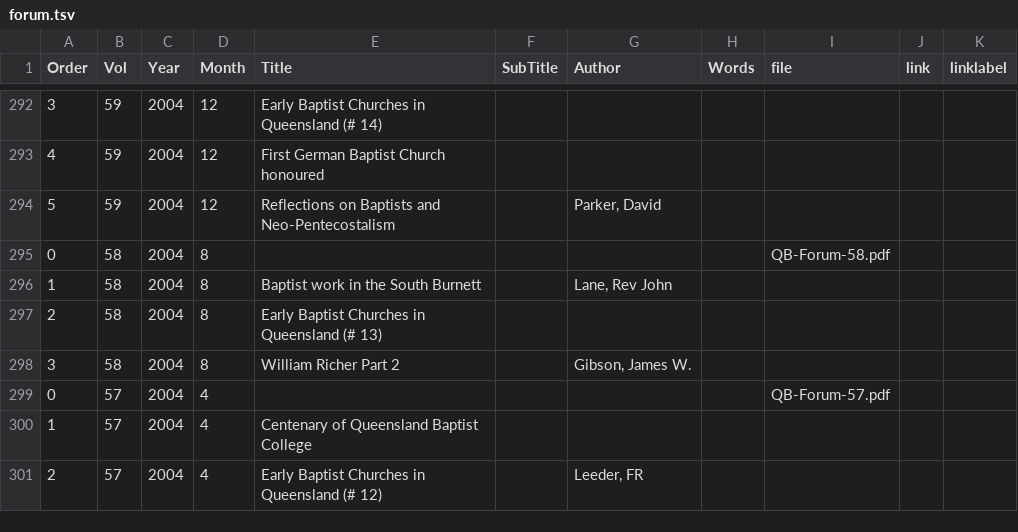
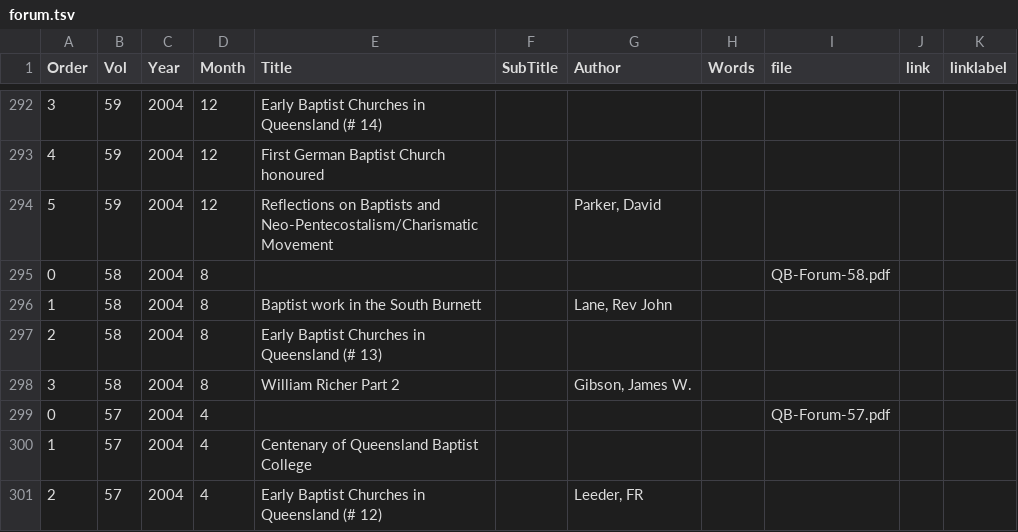
Before and after one commit to bhqweb/bhqweb.github.io, a TSV file: _data/forum.tsv, drawn as a sheet; only a part is shown, gaps mark what is left out.

Commit message:
Part of tile missing in #59

```diff
--- a/_data/forum.tsv
+++ b/_data/forum.tsv
@@ -293,3 +293,3 @@ Order	Vol	Year	Month	Title	SubTitle	Author	Words	file	link	linklabel
 4	59	2004	12	First German Baptist Church honoured						
-5	59	2004	12	Reflections on Baptists and Neo-Pentecostalism		Parker, David				
+5	59	2004	12	Reflections on Baptists and Neo-Pentecostalism/Charismatic Movement		Parker, David				
 0	58	2004	8					QB-Forum-58.pdf		
```
